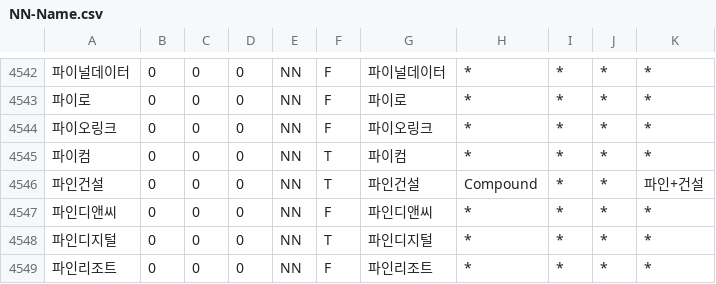
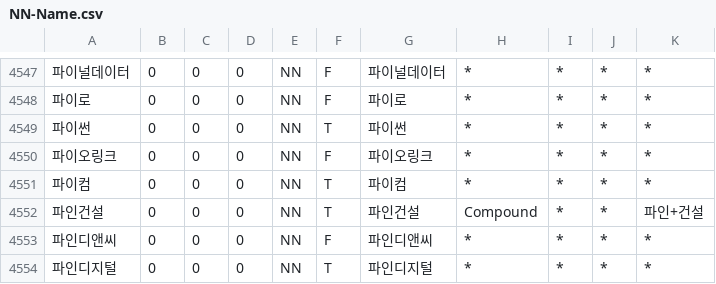
Before and after one commit to deepsearch-hq/mecab-ko-dic, a CSV file: seed/NN-Name.csv, drawn as a sheet; only a part is shown, gaps mark what is left out; the shorter side is filled out with more unchanged rows; the diff covers the shown part only.

```diff
--- a/seed/NN-Name.csv
+++ b/seed/NN-Name.csv
@@ -4543,2 +4548,3 @@
 파이로,0,0,0,NN,F,파이로,*,*,*,*
+파이썬,0,0,0,NN,T,파이썬,*,*,*,*
 파이오링크,0,0,0,NN,F,파이오링크,*,*,*,*
```
Also changed, not shown: 5 added rows elsewhere in this file, seed/NN-Foreign.csv, 5 other files.
